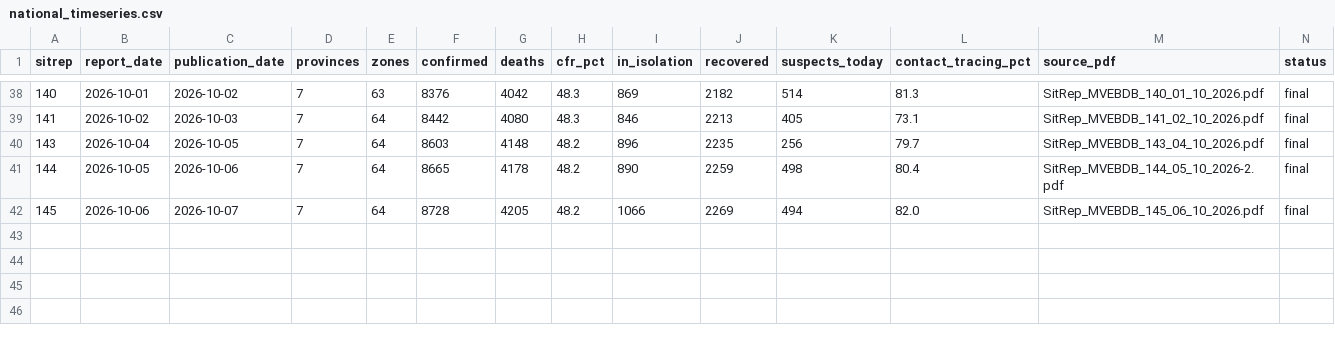
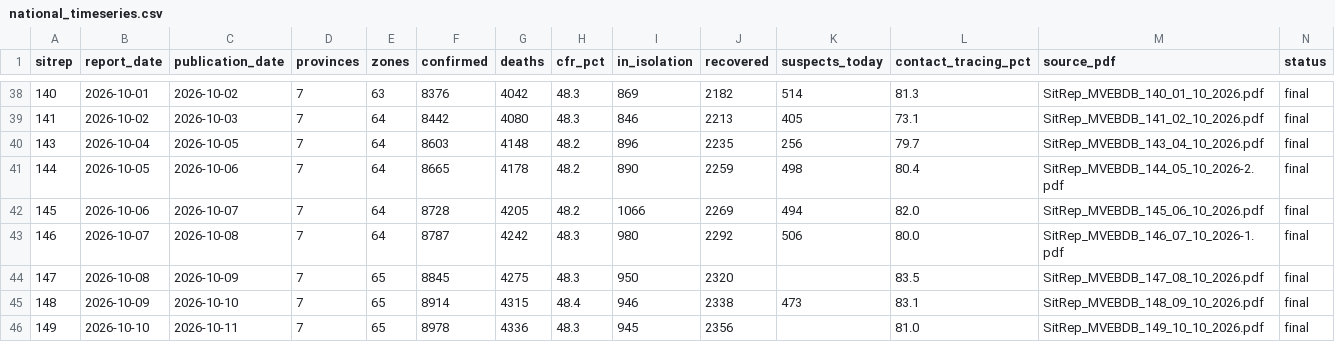
Before and after one commit to CodeForAfrica/drc-ebola-tracker, a CSV file: data/national_timeseries.csv, drawn as a sheet; only a part is shown, gaps mark what is left out.

```diff
--- a/data/national_timeseries.csv
+++ b/data/national_timeseries.csv
@@ -42 +42,5 @@ sitrep,report_date,publication_date,provinces,zones,confirmed,deaths,cfr_pct,in_
 145,2026-10-06,2026-10-07,7,64,8728,4205,48.2,1066,2269,494,82.0,SitRep_MVEBDB_145_06_10_2026.pdf,final
+146,2026-10-07,2026-10-08,7,64,8787,4242,48.3,980,2292,506,80.0,SitRep_MVEBDB_146_07_10_2026-1.pdf,final
+147,2026-10-08,2026-10-09,7,65,8845,4275,48.3,950,2320,,83.5,SitRep_MVEBDB_147_08_10_2026.pdf,final
+148,2026-10-09,2026-10-10,7,65,8914,4315,48.4,946,2338,473,83.1,SitRep_MVEBDB_148_09_10_2026.pdf,final
+149,2026-10-10,2026-10-11,7,65,8978,4336,48.3,945,2356,,81.0,SitRep_MVEBDB_149_10_10_2026.pdf,final
```
Also changed, not shown: 14 other files.
